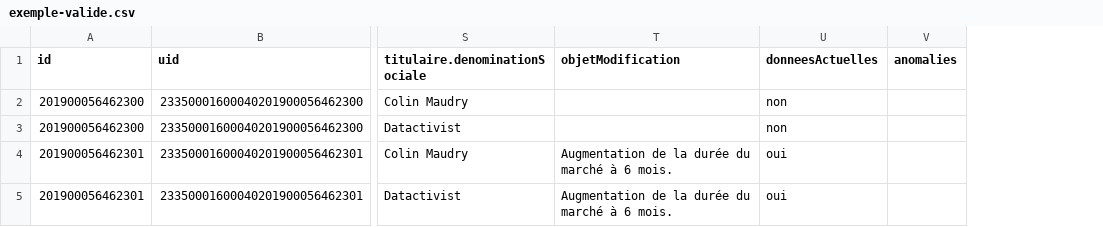
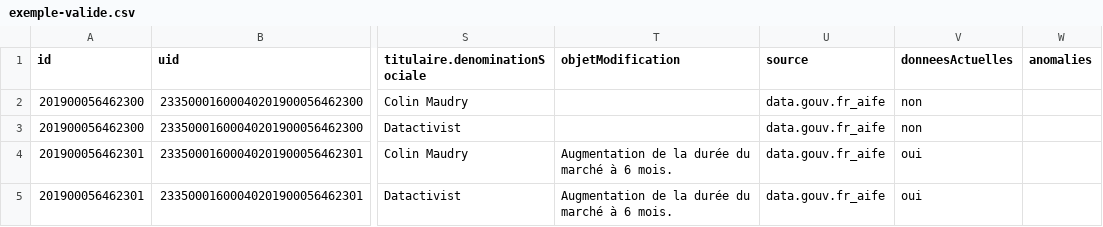
Before and after one commit to ColinMaudry/decp-table-schema, a CSV file: exemples/exemple-valide.csv, drawn as a sheet; only a part is shown, gaps mark what is left out; the diff names each change by its address in the sheet, - before the commit and + after, or states it on an @@ line.

Commit message:
Ajout du champ 'source'
https://github.com/ColinMaudry/decp-table-schema-utils/issues/8

```diff
--- a/exemples/exemple-valide.csv
+++ b/exemples/exemple-valide.csv
+column U (source), rows 2-5: all data.gouv.fr_aife
```
Also changed, not shown: 1 other file.
